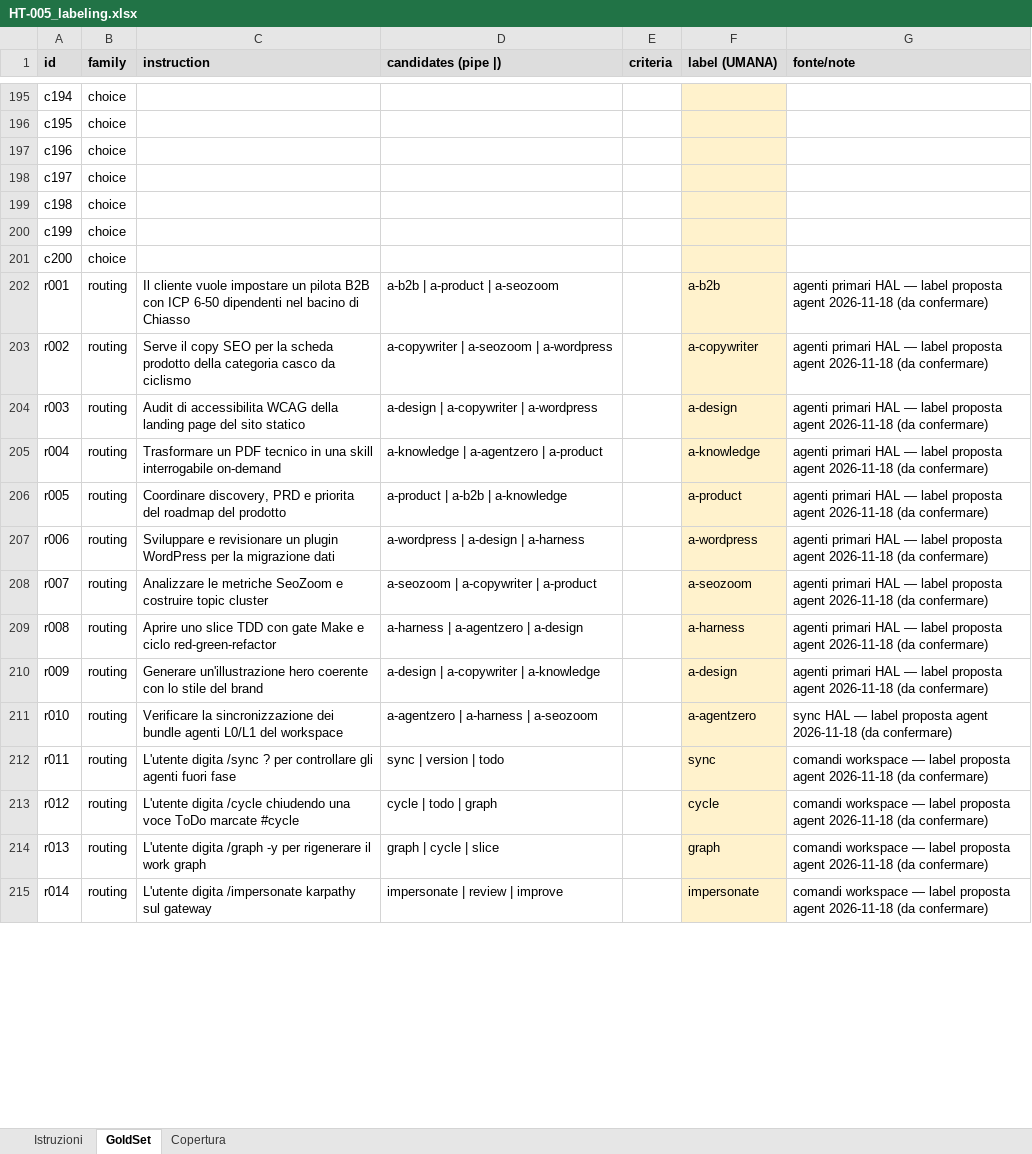
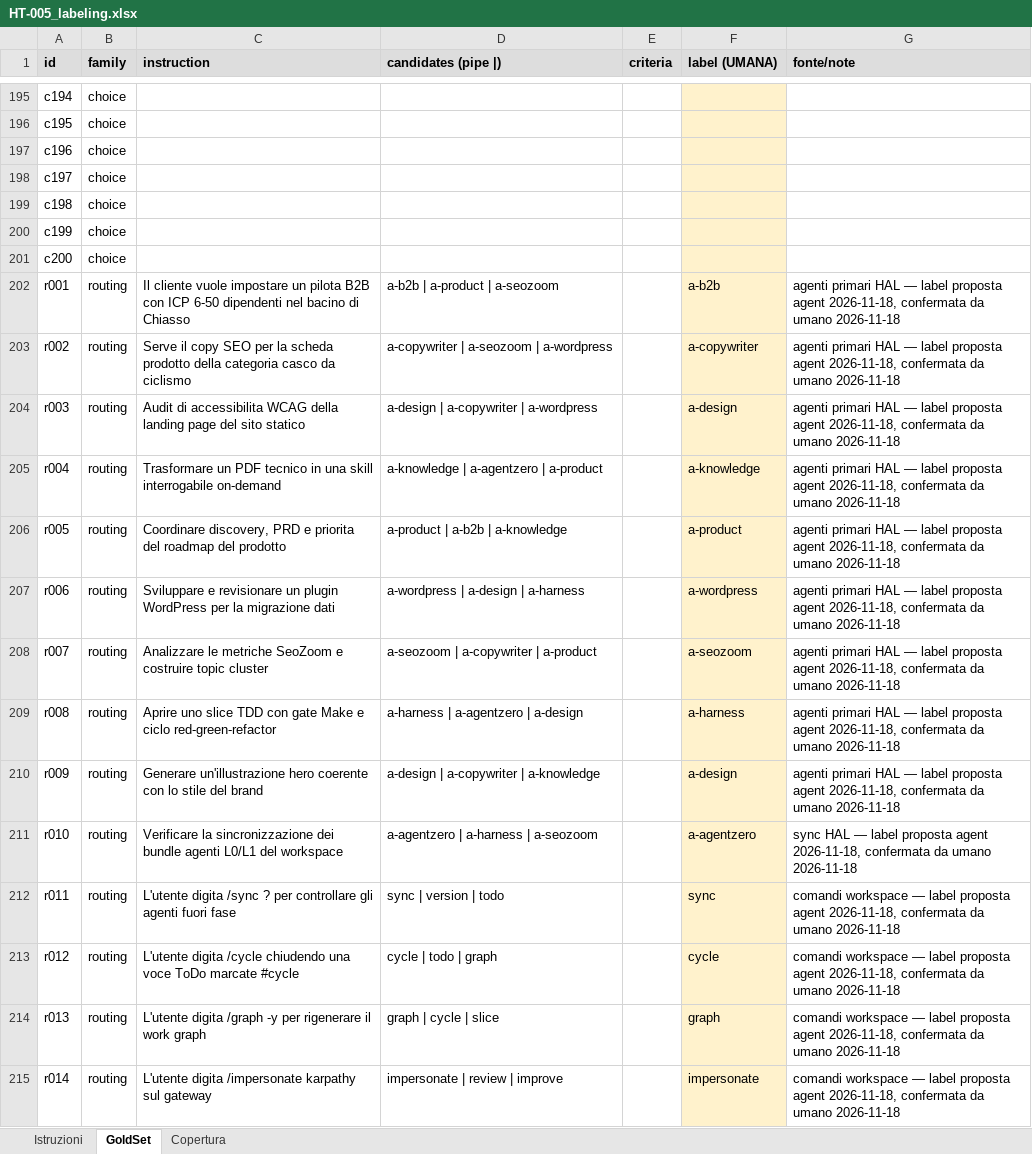
Before and after one commit to carlo-tara/HAL, an Excel workbook: benchmark/gold_set/HT-005_labeling.xlsx, sheet GoldSet, drawn as a sheet; only a part is shown, gaps mark what is left out; values as stored, in another font and other column widths than the file's, no borders; the diff covers the shown part only; the diff names each change by its address in the sheet, - before the commit and + after, or states it on an @@ line.

Commit message:
docs(benchmark): HT-005 label confermate dall'umano — stato ToDo, CHANGELOG e note workbook
- 123 draft oro confermati (choice 30, routing 32, score 30, noul 30): prerequisito di HT-010 soddisfatto
- ToDo.md: riga di stato HT-005, delta sessione e voce HT-010 aggiornati
- CHANGELOG.md: assorbita dal flush /todo la voce dello strumento di etichettatura
- workbook: note «confermata da umano» + riga STATO nel foglio Istruzioni

```diff
--- a/benchmark/gold_set/HT-005_labeling.xlsx (sheet GoldSet)
+++ b/benchmark/gold_set/HT-005_labeling.xlsx (sheet GoldSet)
-G202:G210 (fonte/note): …proposta agent 2026-11-18 (da confermare)
+G202:G210 (fonte/note): …proposta agent 2026-11-18, confermata da umano 2026-11-18
-G211 (fonte/note): …proposta agent 2026-11-18 (da confermare)
+G211 (fonte/note): …proposta agent 2026-11-18, confermata da umano 2026-11-18
-G212:G215 (fonte/note): …proposta agent 2026-11-18 (da confermare)
+G212:G215 (fonte/note): …proposta agent 2026-11-18, confermata da umano 2026-11-18
```
Also changed, not shown: 109 edited cells elsewhere in this sheet, sheet Istruzioni, 2 other files.
